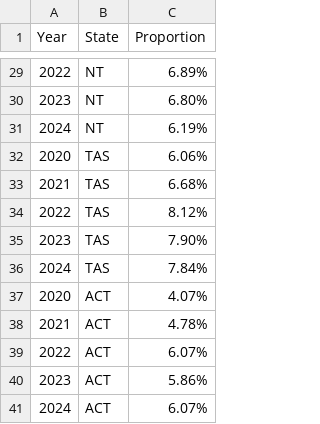
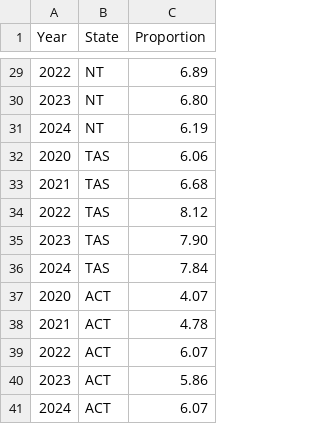
Before and after one commit to msul0022/3179, a CSV file: Vis2/PetrolProportion.csv, drawn as a sheet; only a part is shown, gaps mark what is left out; the diff covers the shown part only.

Commit message:
Update PetrolProportion.csv

```diff
--- a/Vis2/PetrolProportion.csv
+++ b/Vis2/PetrolProportion.csv
@@ -29,13 +29,13 @@
-2022,NT,6.89%
-2023,NT,6.80%
-2024,NT,6.19%
-2020,TAS,6.06%
-2021,TAS,6.68%
-2022,TAS,8.12%
-2023,TAS,7.90%
-2024,TAS,7.84%
-2020,ACT,4.07%
-2021,ACT,4.78%
-2022,ACT,6.07%
-2023,ACT,5.86%
-2024,ACT,6.07%
+2022,NT,6.89
+2023,NT,6.80
+2024,NT,6.19
+2020,TAS,6.06
+2021,TAS,6.68
+2022,TAS,8.12
+2023,TAS,7.90
+2024,TAS,7.84
+2020,ACT,4.07
+2021,ACT,4.78
+2022,ACT,6.07
+2023,ACT,5.86
+2024,ACT,6.07
```
Also changed, not shown: 27 edited cells elsewhere in this file.
